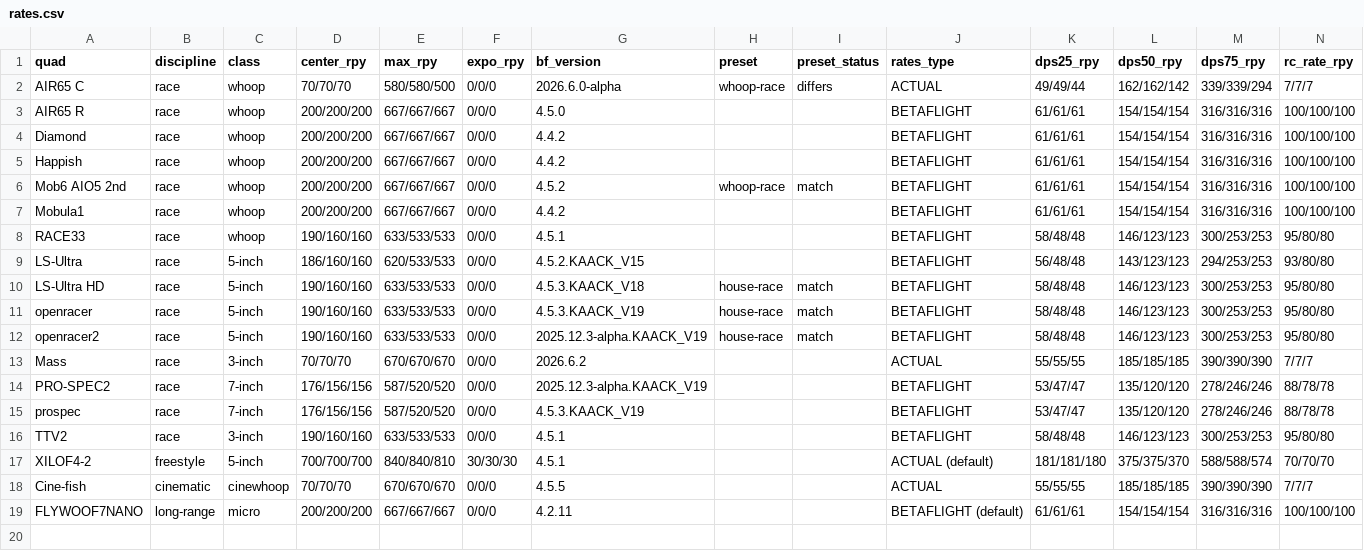
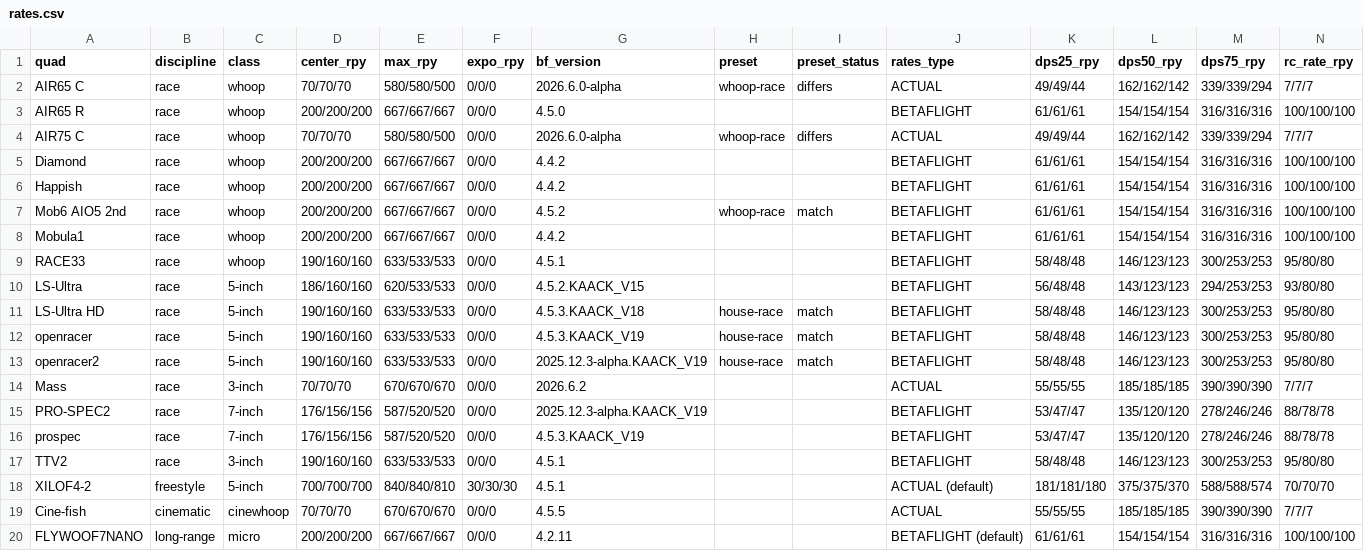
Before and after one commit to irom77/fpv_cli_dumps, a CSV file: rates.csv, drawn as a sheet; only a part is shown; rows hold the shown columns only; the diff names each change by its address in the sheet, - before the commit and + after, or states it on an @@ line.

```diff
--- a/rates.csv
+++ b/rates.csv
+row 4: AIR75 C | race | whoop | 70/70/70 | 580/580/500 | 0/0/0 | 2026.6.0-alpha | whoop-race | differs | ACTUAL | 49/49/44 | 162/162/142 | 339/339/294 | 7/7/7
```
Also changed, not shown: fpv_quads.csv, fpv_quads_latest.csv, 6 other files.
